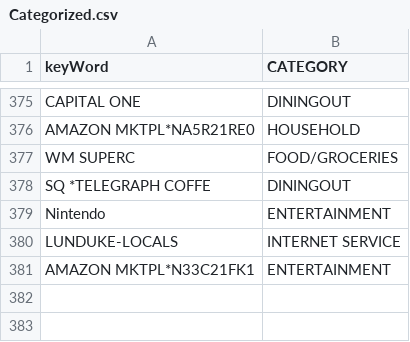
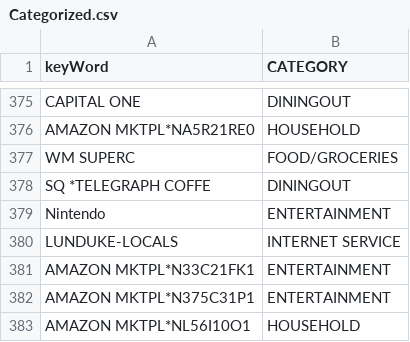
Before and after one commit to jbyrnescu/finance, a CSV file: Categorize/Categorized.csv, drawn as a sheet; only a part is shown, gaps mark what is left out.

```diff
--- a/Categorize/Categorized.csv
+++ b/Categorize/Categorized.csv
@@ -381 +381,3 @@ LUNDUKE-LOCALS,INTERNET SERVICE
 AMAZON MKTPL*N33C21FK1,ENTERTAINMENT
+AMAZON MKTPL*N375C31P1,ENTERTAINMENT
+AMAZON MKTPL*NL56I10O1,HOUSEHOLD
```
Also changed, not shown: 1 other file.
